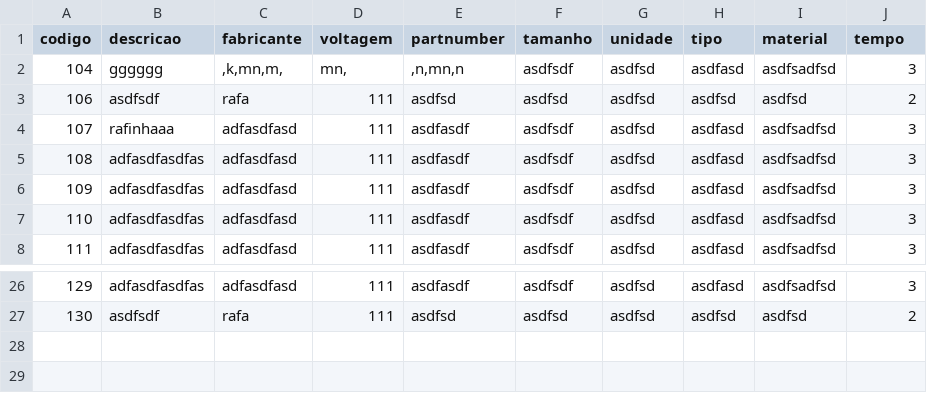
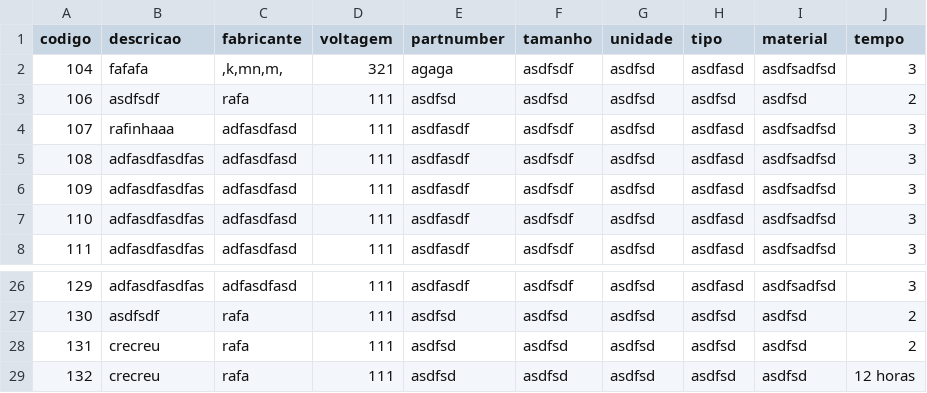
Before and after one commit to Axemay/Central_de_Ferramentaria, a CSV file: app/ferramenta.csv, drawn as a sheet; only a part is shown, gaps mark what is left out.

```diff
--- a/app/ferramenta.csv
+++ b/app/ferramenta.csv
@@ -1,3 +1,3 @@
 codigo,descricao,fabricante,voltagem,partnumber,tamanho,unidade,tipo,material,tempo
-104,gggggg,",k,mn,m,","mn,",",n,mn,n",asdfsdf,asdfsd,asdfasd,asdfsadfsd,3
+104,fafafa,",k,mn,m,",321,agaga,asdfsdf,asdfsd,asdfasd,asdfsadfsd,3
 106,asdfsdf,rafa,111,asdfsd,asdfsd,asdfsd,asdfsd,asdfsd,2
@@ -27 +27,3 @@ codigo,descricao,fabricante,voltagem,partnumber,tamanho,unidade,tipo,material,te
 130,asdfsdf,rafa,111,asdfsd,asdfsd,asdfsd,asdfsd,asdfsd,2
+131,crecreu,rafa,111,asdfsd,asdfsd,asdfsd,asdfsd,asdfsd,2
+132,crecreu,rafa,111,asdfsd,asdfsd,asdfsd,asdfsd,asdfsd,12 horas
```
Also changed, not shown: app/tecnico.csv, 3 other files.
